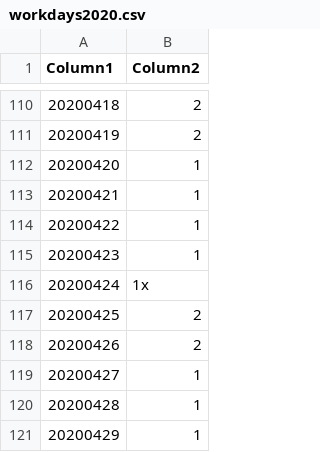
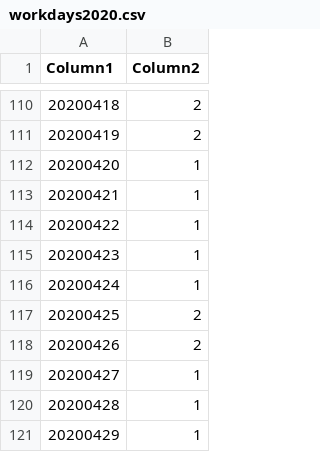
Before and after one commit to trdthg/Transportation, a CSV file: data/workdays2020.csv, drawn as a sheet; only a part is shown, gaps mark what is left out.

```diff
--- a/data/workdays2020.csv
+++ b/data/workdays2020.csv
@@ -115,3 +115,3 @@ Column1,Column2
 20200423,1
-20200424,1x
+20200424,1
 20200425,2
```
Also changed, not shown: 53 other files.
